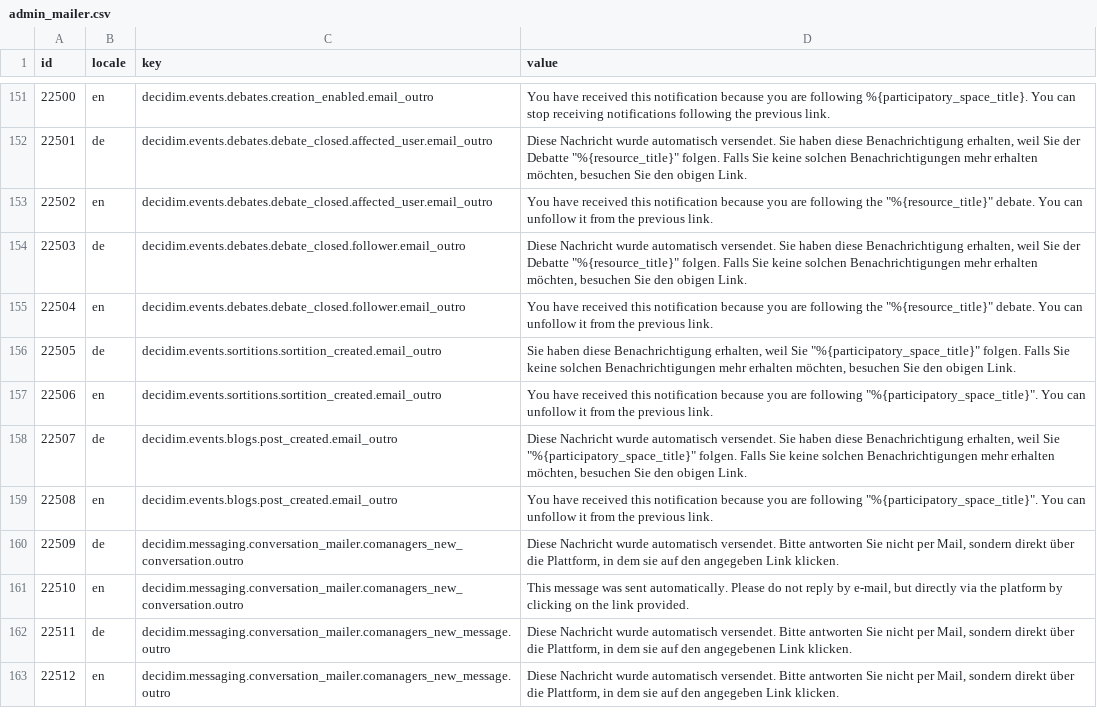
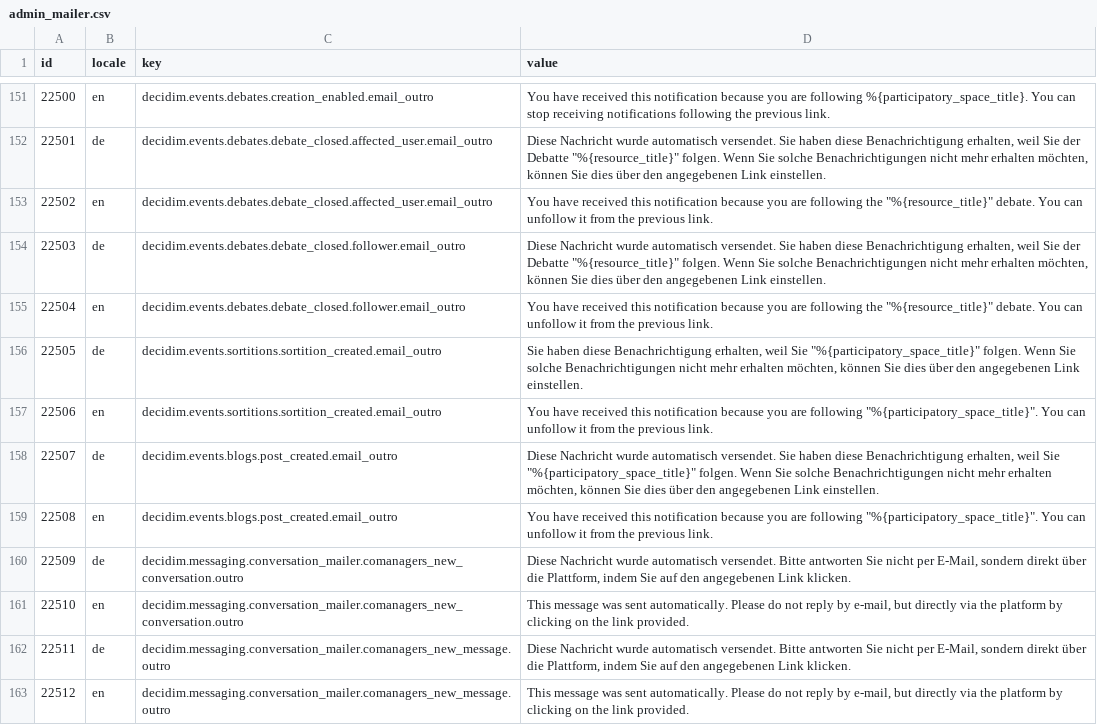
Before and after one commit to Urban-Equipe/decidim-zurich-term-customizer-files, a CSV file: admin_mailer.csv, drawn as a sheet; only a part is shown, gaps mark what is left out; the diff covers the shown part only.

```diff
--- a/admin_mailer.csv
+++ b/admin_mailer.csv
@@ -151,13 +151,13 @@ id;locale;key;value
 22500;en;decidim.events.debates.creation_enabled.email_outro;You have received this notification because you are following %{participatory_space_title}. You can stop receiving notifications following the previous link.
-22501;de;decidim.events.debates.debate_closed.affected_user.email_outro;"Diese Nachricht wurde automatisch versendet. Sie haben diese Benachrichtigung erhalten, weil Sie der Debatte ""%{resource_title}"" folgen. Falls Sie keine solchen Benachrichtigungen mehr erhalten möchten, besuchen Sie den obigen Link."
+22501;de;decidim.events.debates.debate_closed.affected_user.email_outro;"Diese Nachricht wurde automatisch versendet. Sie haben diese Benachrichtigung erhalten, weil Sie der Debatte ""%{resource_title}"" folgen. Wenn Sie solche Benachrichtigungen nicht mehr erhalten möchten, können Sie dies über den angegebenen Link einstellen."
 22502;en;decidim.events.debates.debate_closed.affected_user.email_outro;"You have received this notification because you are following the ""%{resource_title}"" debate. You can unfollow it from the previous link."
-22503;de;decidim.events.debates.debate_closed.follower.email_outro;"Diese Nachricht wurde automatisch versendet. Sie haben diese Benachrichtigung erhalten, weil Sie der Debatte ""%{resource_title}"" folgen. Falls Sie keine solchen Benachrichtigungen mehr erhalten möchten, besuchen Sie den obigen Link."
+22503;de;decidim.events.debates.debate_closed.follower.email_outro;"Diese Nachricht wurde automatisch versendet. Sie haben diese Benachrichtigung erhalten, weil Sie der Debatte ""%{resource_title}"" folgen. Wenn Sie solche Benachrichtigungen nicht mehr erhalten möchten, können Sie dies über den angegebenen Link einstellen."
 22504;en;decidim.events.debates.debate_closed.follower.email_outro;"You have received this notification because you are following the ""%{resource_title}"" debate. You can unfollow it from the previous link."
-22505;de;decidim.events.sortitions.sortition_created.email_outro;"Sie haben diese Benachrichtigung erhalten, weil Sie ""%{participatory_space_title}"" folgen. Falls Sie keine solchen Benachrichtigungen mehr erhalten möchten, besuchen Sie den obigen Link."
+22505;de;decidim.events.sortitions.sortition_created.email_outro;"Sie haben diese Benachrichtigung erhalten, weil Sie ""%{participatory_space_title}"" folgen. Wenn Sie solche Benachrichtigungen nicht mehr erhalten möchten, können Sie dies über den angegebenen Link einstellen."
 22506;en;decidim.events.sortitions.sortition_created.email_outro;"You have received this notification because you are following ""%{participatory_space_title}"". You can unfollow it from the previous link."
-22507;de;decidim.events.blogs.post_created.email_outro;"Diese Nachricht wurde automatisch versendet. Sie haben diese Benachrichtigung erhalten, weil Sie ""%{participatory_space_title}"" folgen. Falls Sie keine solchen Benachrichtigungen mehr erhalten möchten, besuchen Sie den obigen Link."
+22507;de;decidim.events.blogs.post_created.email_outro;"Diese Nachricht wurde automatisch versendet. Sie haben diese Benachrichtigung erhalten, weil Sie ""%{participatory_space_title}"" folgen. Wenn Sie solche Benachrichtigungen nicht mehr erhalten möchten, können Sie dies über den angegebenen Link einstellen."
 22508;en;decidim.events.blogs.post_created.email_outro;"You have received this notification because you are following ""%{participatory_space_title}"". You can unfollow it from the previous link."
-22509;de;decidim.messaging.conversation_mailer.comanagers_new_conversation.outro;Diese Nachricht wurde automatisch versendet. Bitte antworten Sie nicht per Mail, sondern direkt über die Plattform, in dem sie auf den angegeben Link klicken.
+22509;de;decidim.messaging.conversation_mailer.comanagers_new_conversation.outro;Diese Nachricht wurde automatisch versendet. Bitte antworten Sie nicht per E-Mail, sondern direkt über die Plattform, indem Sie auf den angegebenen Link klicken.
 22510;en;decidim.messaging.conversation_mailer.comanagers_new_conversation.outro;This message was sent automatically. Please do not reply by e-mail, but directly via the platform by clicking on the link provided.
-22511;de;decidim.messaging.conversation_mailer.comanagers_new_message.outro;Diese Nachricht wurde automatisch versendet. Bitte antworten Sie nicht per Mail, sondern direkt über die Plattform, in dem sie auf den angegebenen Link klicken.
-22512;en;decidim.messaging.conversation_mailer.comanagers_new_message.outro;Diese Nachricht wurde automatisch versendet. Bitte antworten Sie nicht per Mail, sondern direkt über die Plattform, in dem sie auf den angegeben Link klicken.
+22511;de;decidim.messaging.conversation_mailer.comanagers_new_message.outro;Diese Nachricht wurde automatisch versendet. Bitte antworten Sie nicht per E-Mail, sondern direkt über die Plattform, indem Sie auf den angegebenen Link klicken.
+22512;en;decidim.messaging.conversation_mailer.comanagers_new_message.outro;This message was sent automatically. Please do not reply by e-mail, but directly via the platform by clicking on the link provided.
```
Also changed, not shown: 71 edited cells elsewhere in this file.
